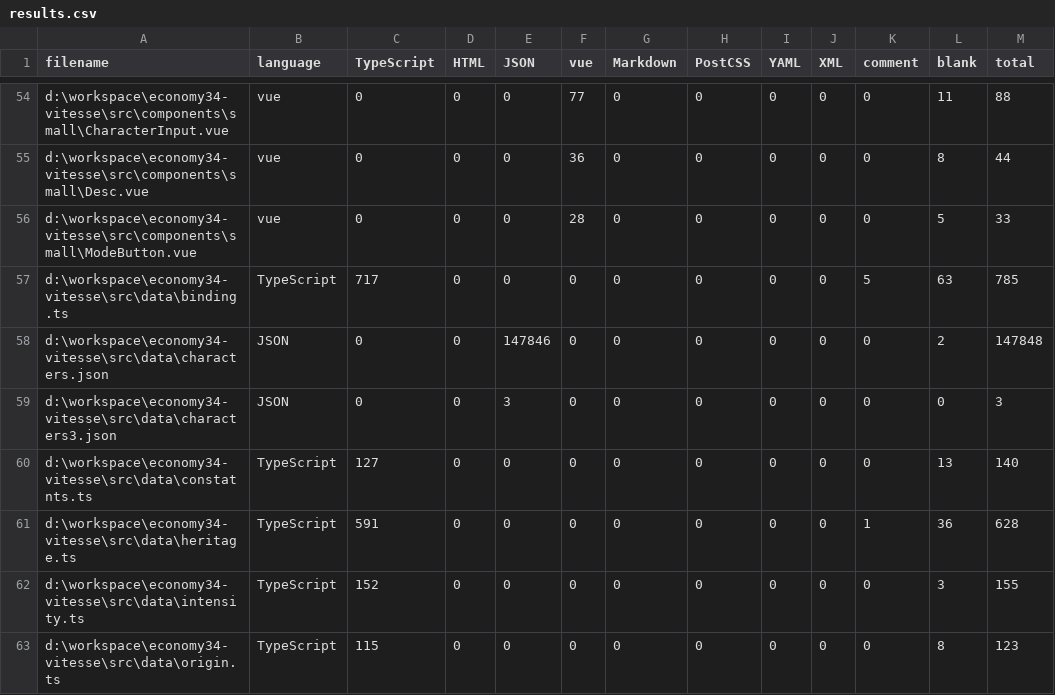
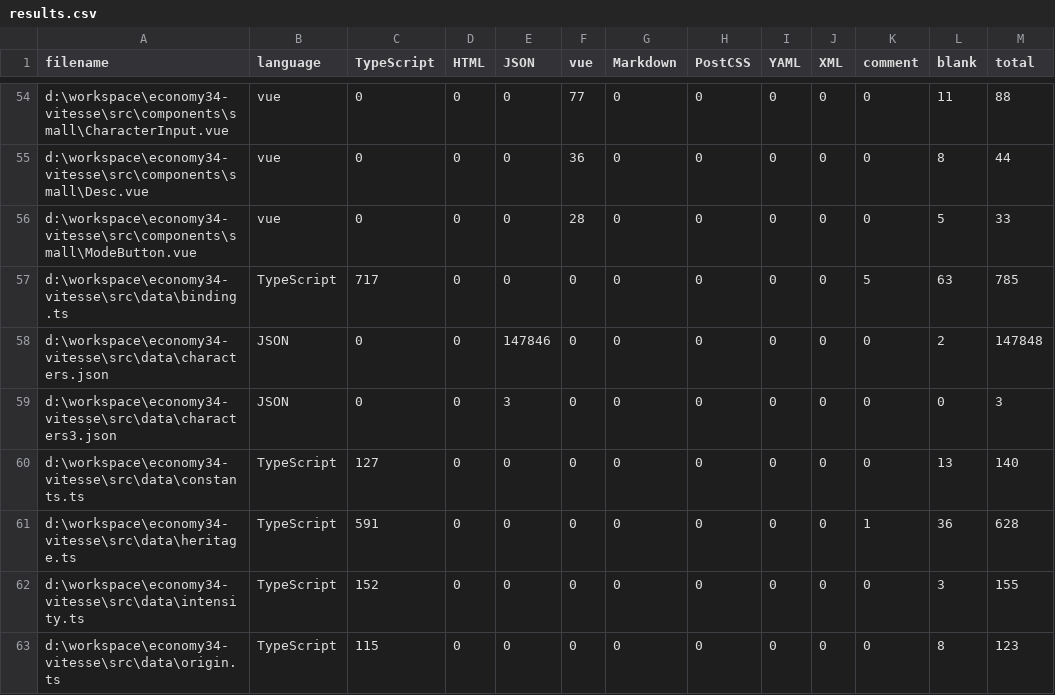
Before and after one commit to Hereandnow74/WC-Test, a CSV file: .VSCodeCounter/2021-11-18_13-52-27/results.csv, drawn as a sheet; only a part is shown, gaps mark what is left out.

```diff
--- a/.VSCodeCounter/2021-11-18_13-52-27/results.csv
+++ b/.VSCodeCounter/2021-11-18_13-52-27/results.csv
@@ -59,3 +59,3 @@
 "d:\workspace\economy34-vitesse\src\data\characters3.json", "JSON", 0, 0, 3, 0, 0, 0, 0, 0, 0, 0, 3
-"d:\workspace\economy34-vitesse\src\data\constatnts.ts", "TypeScript", 127, 0, 0, 0, 0, 0, 0, 0, 0, 13, 140
+"d:\workspace\economy34-vitesse\src\data\constants.ts", "TypeScript", 127, 0, 0, 0, 0, 0, 0, 0, 0, 13, 140
 "d:\workspace\economy34-vitesse\src\data\heritage.ts", "TypeScript", 591, 0, 0, 0, 0, 0, 0, 0, 1, 36, 628
```
Also changed, not shown: 56 other files.
